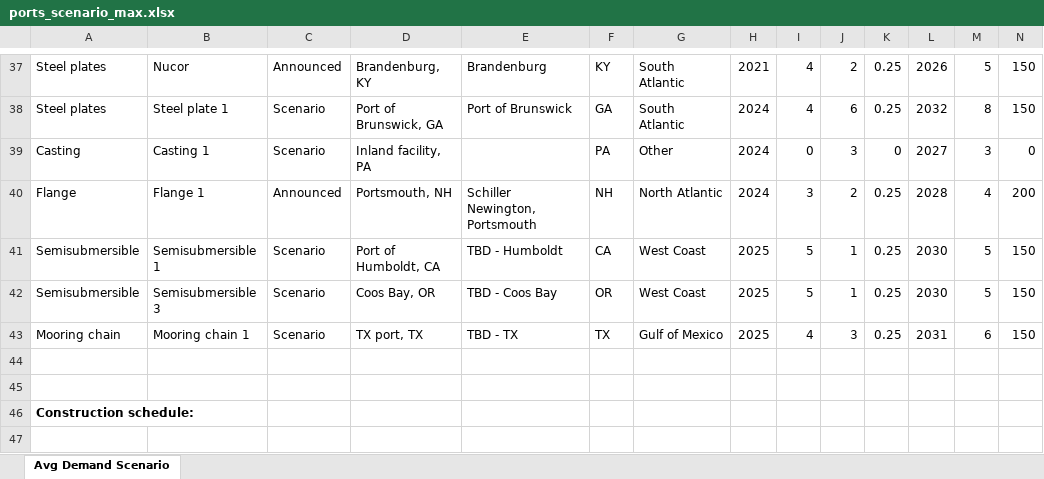
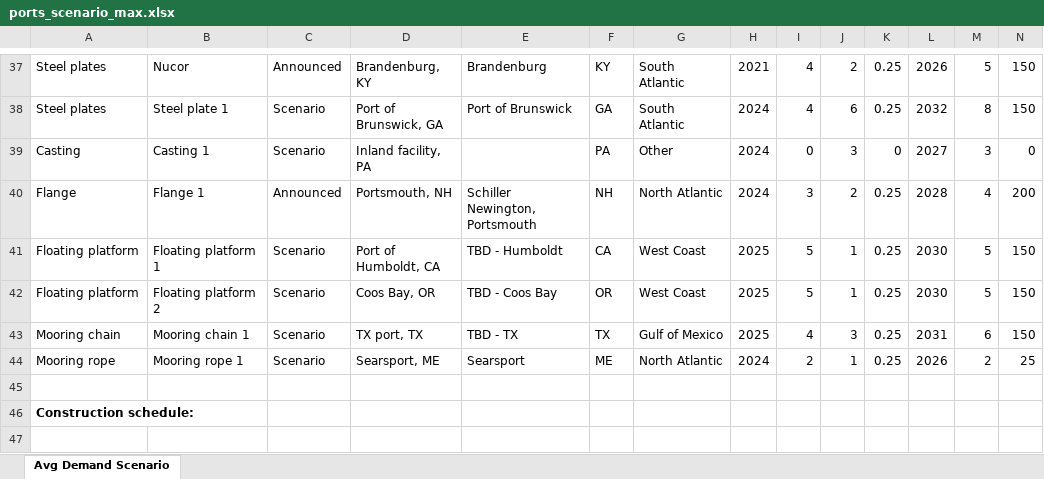
Before and after one commit to Matt-Shields/supply-chain-roadmap, an Excel workbook: fabrication_ports/ports_scenario_max.xlsx, sheet Avg Demand Scenario, drawn as a sheet; only a part is shown, gaps mark what is left out; values as stored, in another font and other column widths than the file's, no borders; charts and pictures not drawn; rows hold the shown columns only; the diff names each change by its address in the sheet, - before the commit and + after, or states it on an @@ line.

Commit message:
updated semisubmersible to floating platform

```diff
--- a/fabrication_ports/ports_scenario_max.xlsx (sheet Avg Demand Scenario)
+++ b/fabrication_ports/ports_scenario_max.xlsx (sheet Avg Demand Scenario)
-A41:A42: Semisubmersible
+A41:A42: Floating platform
-B41: Semisubmersible 1
+B41: Floating platform 1
-B42: Semisubmersible 3
+B42: Floating platform 2
-row 44: (empty)
+row 44: Mooring rope | Mooring rope 1 | Scenario | Searsport, ME | Searsport | ME | North Atlantic | 2024 | 2 | 1 | 0.25 | 2026 | 2 | 25
```
Also changed, not shown: charts or pictures, fabrication_ports/ports_scenario_min.xlsx, 28 other files.
